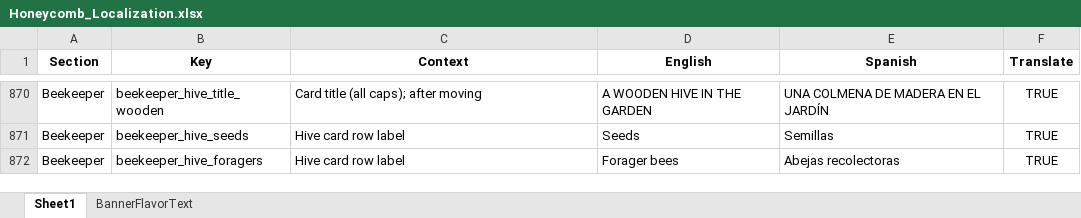
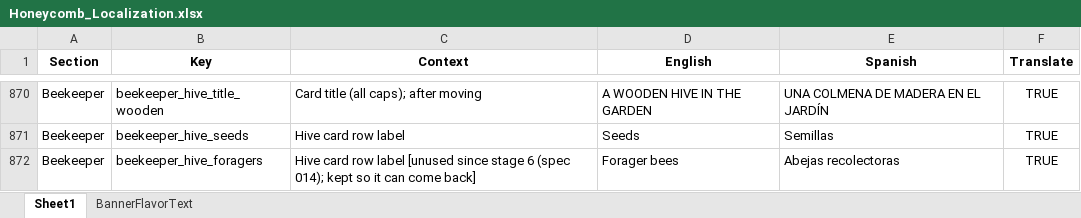
Before and after one commit to ohrealleah-lab/Honeycomb, an Excel workbook: tools/Honeycomb_Localization.xlsx, sheet Sheet1, drawn as a sheet; only a part is shown, gaps mark what is left out; values as stored, in another font and other column widths than the file's, no borders; the diff covers the shown part only; the diff names each change by its address in the sheet, - before the commit and + after, or states it on an @@ line.

```diff
--- a/tools/Honeycomb_Localization.xlsx (sheet Sheet1)
+++ b/tools/Honeycomb_Localization.xlsx (sheet Sheet1)
-C872 (Context): …row label
+C872 (Context): …row label [unused since stage 6 (spec 014); kept so it can come back]
```
Also changed, not shown: 24 added rows and 20 edited cells elsewhere in this sheet, 24 other files.
